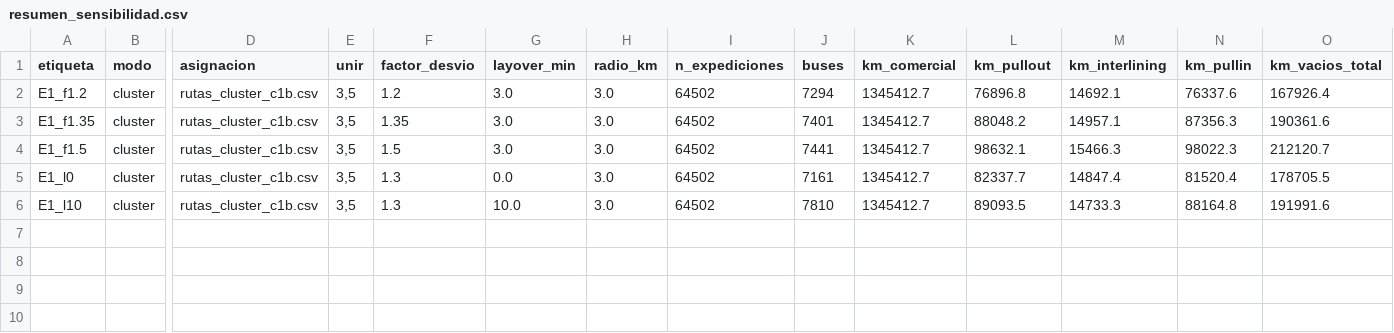
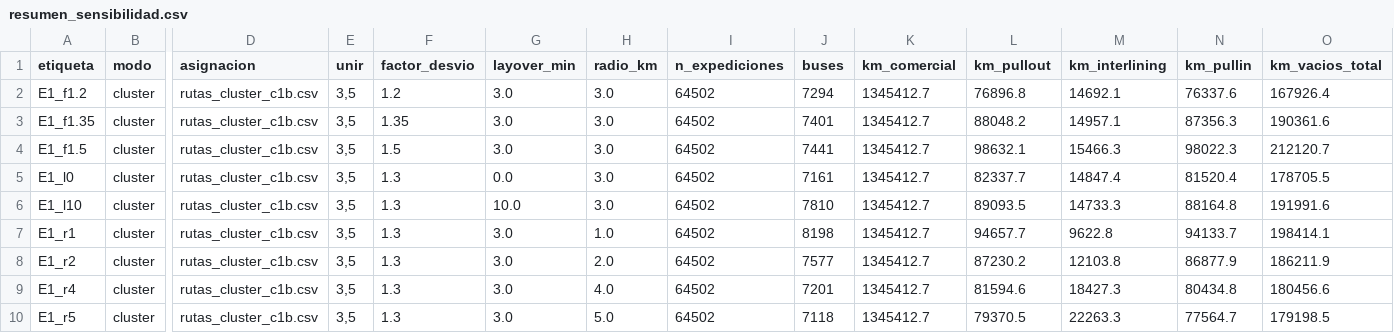
Before and after one commit to nbennettb/capstone-grupo-24, a CSV file: results/etapa2_vsp/tablas/resumen_sensibilidad.csv, drawn as a sheet; only a part is shown, gaps mark what is left out; rows hold the shown columns only; the diff names each change by its address in the sheet, - before the commit and + after, or states it on an @@ line.

Commit message:
Justificación radio 3km e imagen terminales unidos actualizada

```diff
--- a/results/etapa2_vsp/tablas/resumen_sensibilidad.csv
+++ b/results/etapa2_vsp/tablas/resumen_sensibilidad.csv
+row 7: E1_r1 | cluster | rutas_cluster_c1b.csv | 3,5 | 1.3 | 3.0 | 1.0 | 64502 | 8198 | 1345412.7 | 94657.7 | 9622.8 | 94133.7 | 198414.1
+row 8: E1_r2 | cluster | rutas_cluster_c1b.csv | 3,5 | 1.3 | 3.0 | 2.0 | 64502 | 7577 | 1345412.7 | 87230.2 | 12103.8 | 86877.9 | 186211.9
+row 9: E1_r4 | cluster | rutas_cluster_c1b.csv | 3,5 | 1.3 | 3.0 | 4.0 | 64502 | 7201 | 1345412.7 | 81594.6 | 18427.3 | 80434.8 | 180456.6
+row 10: E1_r5 | cluster | rutas_cluster_c1b.csv | 3,5 | 1.3 | 3.0 | 5.0 | 64502 | 7118 | 1345412.7 | 79370.5 | 22263.3 | 77564.7 | 179198.5
```
Also changed, not shown: results/etapa2_vsp/tablas/sensibilidad_deadhead.csv, results/presentacion/tablas/G3_distancias_electroterminales.csv, 13 other files.
